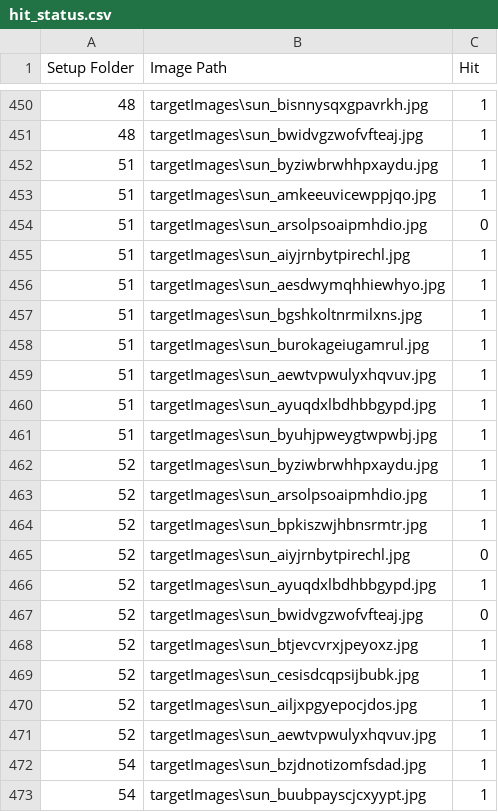
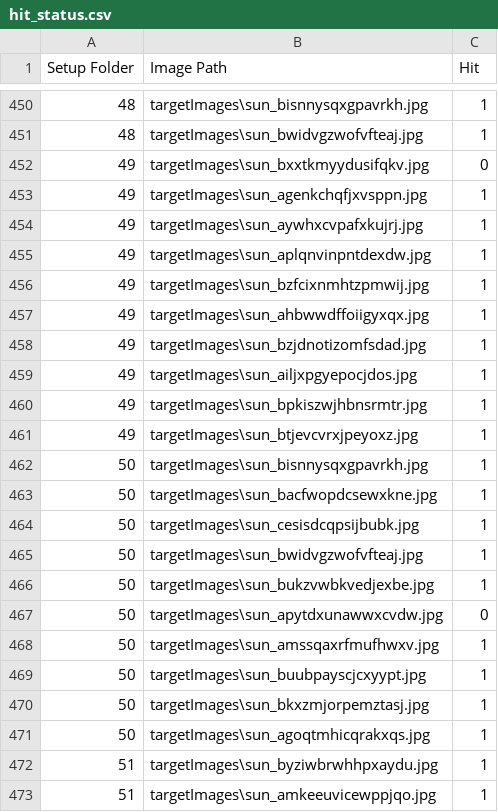
Before and after one commit to ValerijanPro/ImageMemorabilityPredictionML, a CSV file: hit_status.csv, drawn as a sheet; only a part is shown, gaps mark what is left out; the shorter side is filled out with more unchanged rows; the diff names each change by its address in the sheet, - before the commit and + after, or states it on an @@ line.

Commit message:
added last participant data

```diff
--- a/hit_status.csv
+++ b/hit_status.csv
+row 452: 49 | targetImages\sun_bxxtkmyydusifqkv.jpg | 0
+row 453: 49 | targetImages\sun_agenkchqfjxvsppn.jpg | 1
+row 454: 49 | targetImages\sun_aywhxcvpafxkujrj.jpg | 1
+row 455: 49 | targetImages\sun_aplqnvinpntdexdw.jpg | 1
+row 456: 49 | targetImages\sun_bzfcixnmhtzpmwij.jpg | 1
+row 457: 49 | targetImages\sun_ahbwwdffoiigyxqx.jpg | 1
+row 458: 49 | targetImages\sun_bzjdnotizomfsdad.jpg | 1
+row 459: 49 | targetImages\sun_ailjxpgyepocjdos.jpg | 1
+row 460: 49 | targetImages\sun_bpkiszwjhbnsrmtr.jpg | 1
+row 461: 49 | targetImages\sun_btjevcvrxjpeyoxz.jpg | 1
+row 462: 50 | targetImages\sun_bisnnysqxgpavrkh.jpg | 1
+row 463: 50 | targetImages\sun_bacfwopdcsewxkne.jpg | 1
+row 464: 50 | targetImages\sun_cesisdcqpsijbubk.jpg | 1
+row 465: 50 | targetImages\sun_bwidvgzwofvfteaj.jpg | 1
+row 466: 50 | targetImages\sun_bukzvwbkvedjexbe.jpg | 1
+row 467: 50 | targetImages\sun_apytdxunawwxcvdw.jpg | 0
+row 468: 50 | targetImages\sun_amssqaxrfmufhwxv.jpg | 1
+row 469: 50 | targetImages\sun_buubpayscjcxyypt.jpg | 1
+row 470: 50 | targetImages\sun_bkxzmjorpemztasj.jpg | 1
+row 471: 50 | targetImages\sun_agoqtmhicqrakxqs.jpg | 1
```
Also changed, not shown: dataAnalysis/CorrelationCoefficient/merged_data.csv, dataAnalysis/IOVCcalculation/final_merged_scores.csv, 54 other files.
